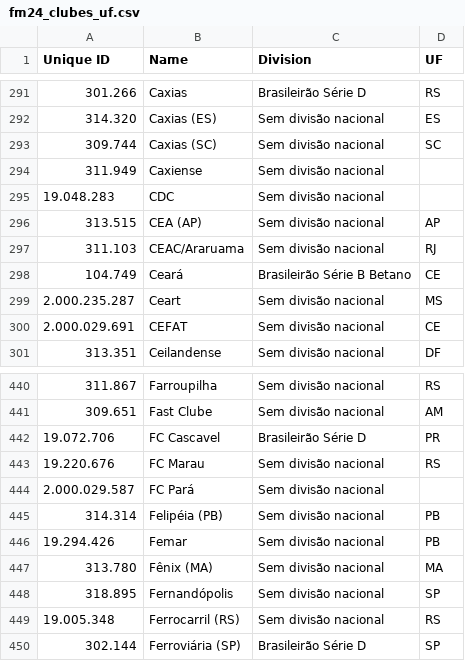
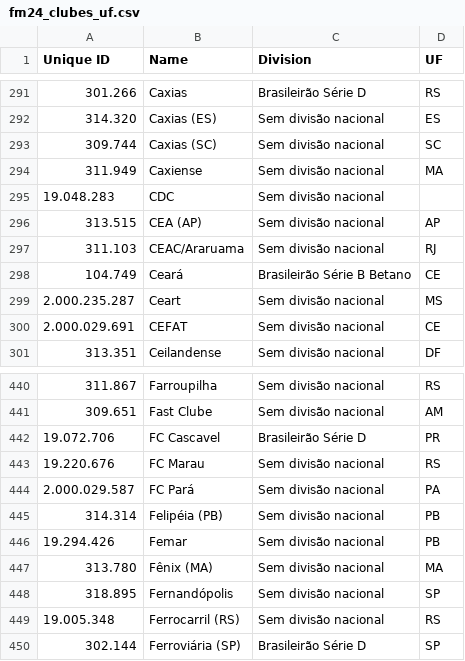
Before and after one commit to mazeta1910/THDFM-Web, a CSV file: data/clubes/fm24_clubes_uf.csv, drawn as a sheet; only a part is shown, gaps mark what is left out.

```diff
--- a/data/clubes/fm24_clubes_uf.csv
+++ b/data/clubes/fm24_clubes_uf.csv
@@ -293,3 +293,3 @@
 309.744;Caxias (SC);Sem divisão nacional;SC
-311.949;Caxiense;Sem divisão nacional;
+311.949;Caxiense;Sem divisão nacional;MA
 19.048.283;CDC;Sem divisão nacional;
@@ -443,3 +443,3 @@
 19.220.676;FC Marau;Sem divisão nacional;RS
-2.000.029.587;FC Pará;Sem divisão nacional;
+2.000.029.587;FC Pará;Sem divisão nacional;PA
 314.314;Felipéia (PB);Sem divisão nacional;PB
```
